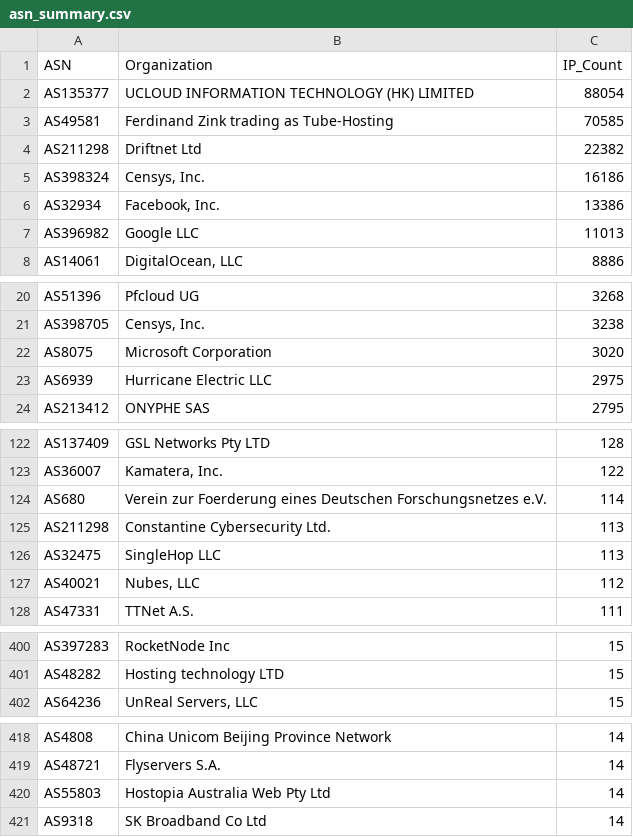
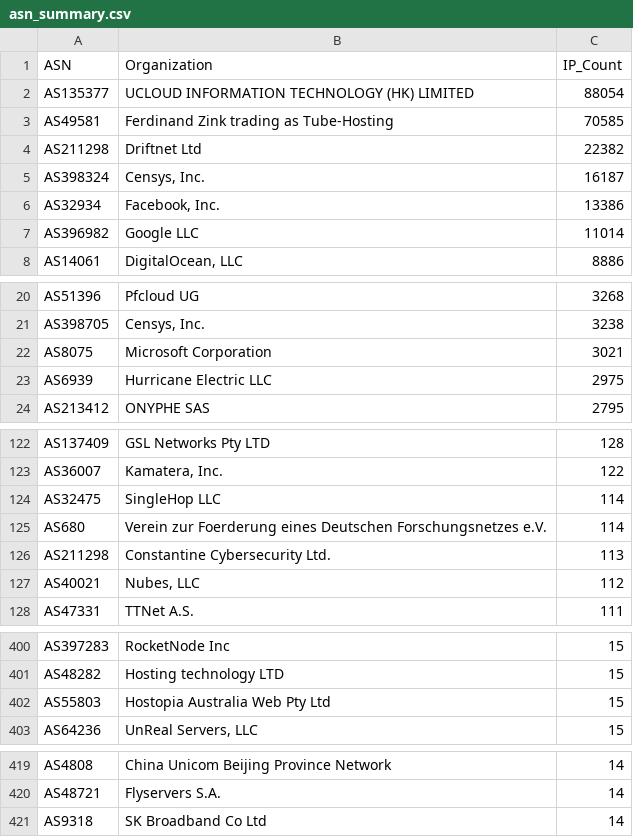
Before and after one commit to BlacKSnowDot0/packetsdatabase-db, a CSV file: asn_summary.csv, drawn as a sheet; only a part is shown, gaps mark what is left out; the diff covers the shown part only.

```diff
--- a/asn_summary.csv
+++ b/asn_summary.csv
@@ -4,5 +4,5 @@ ASN,Organization,IP_Count
 "AS211298","Driftnet Ltd",22382
-"AS398324","Censys, Inc.",16186
+"AS398324","Censys, Inc.",16187
 "AS32934","Facebook, Inc.",13386
-"AS396982","Google LLC",11013
+"AS396982","Google LLC",11014
 "AS14061","DigitalOcean, LLC",8886
@@ -21,3 +21,3 @@ ASN,Organization,IP_Count
 "AS398705","Censys, Inc.",3238
-"AS8075","Microsoft Corporation",3020
+"AS8075","Microsoft Corporation",3021
 "AS6939","Hurricane Electric LLC",2975
@@ -123,5 +123,5 @@ ASN,Organization,IP_Count
 "AS36007","Kamatera, Inc.",122
+"AS32475","SingleHop LLC",114
 "AS680","Verein zur Foerderung eines Deutschen Forschungsnetzes e.V.",114
 "AS211298","Constantine Cybersecurity Ltd.",113
-"AS32475","SingleHop LLC",113
 "AS40021","Nubes, LLC",112
@@ -401,2 +401,3 @@ ASN,Organization,IP_Count
 "AS48282","Hosting technology LTD",15
+"AS55803","Hostopia Australia Web Pty Ltd",15
 "AS64236","UnReal Servers, LLC",15
@@ -419,3 +420,2 @@ ASN,Organization,IP_Count
 "AS48721","Flyservers S.A.",14
-"AS55803","Hostopia Australia Web Pty Ltd",14
 "AS9318","SK Broadband Co Ltd",14
```
Also changed, not shown: 1 edited cell elsewhere in this file, 5 other files.
